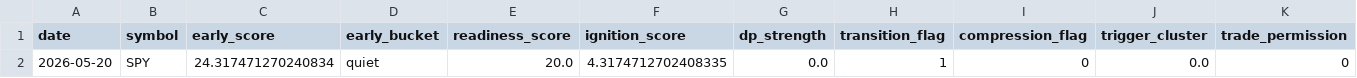
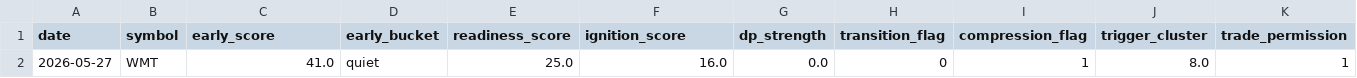
Before and after one commit to kvandre12-commits/SharpEdge-System, a CSV file: outputs/latest_signal_strength.csv, drawn as a sheet; only a part is shown; removed rows and columns are numbered as before the commit, all else as after; rows hold the shown columns only; the diff names each change by its address in the sheet, - before the commit and + after, or states it on an @@ line.

```diff
--- a/outputs/latest_signal_strength.csv
+++ b/outputs/latest_signal_strength.csv
-row 2: 2026-05-20 | SPY | 24.317471270240834 | quiet | 20.0 | 4.3174712702408335 | 0.0 | 1 | 0 | 0.0 | 0
+row 2: 2026-05-27 | WMT | 41.0 | quiet | 25.0 | 16.0 | 0.0 | 0 | 1 | 8.0 | 1
```
Also changed, not shown: outputs/spy_finra_ats_weekly.csv, 6 other files.
